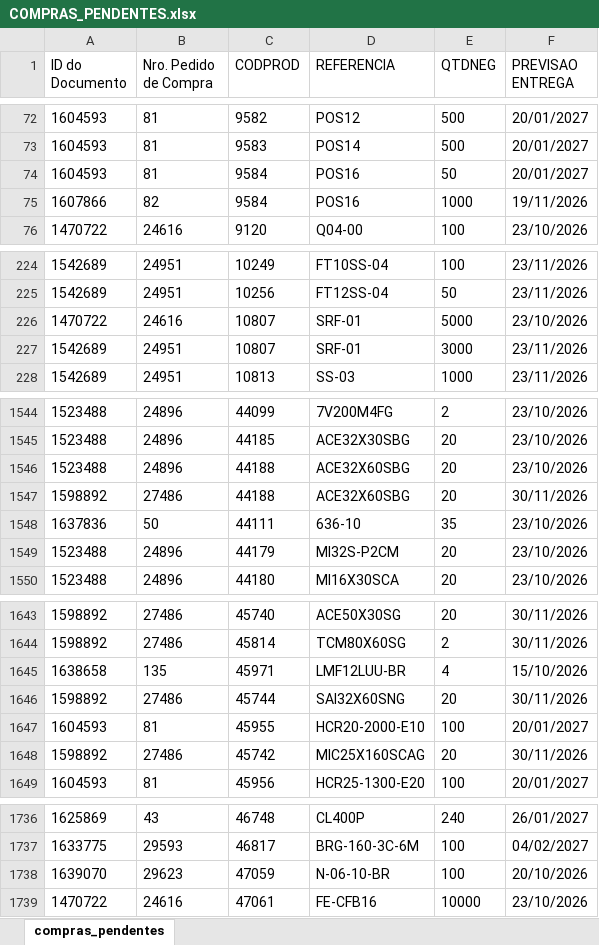
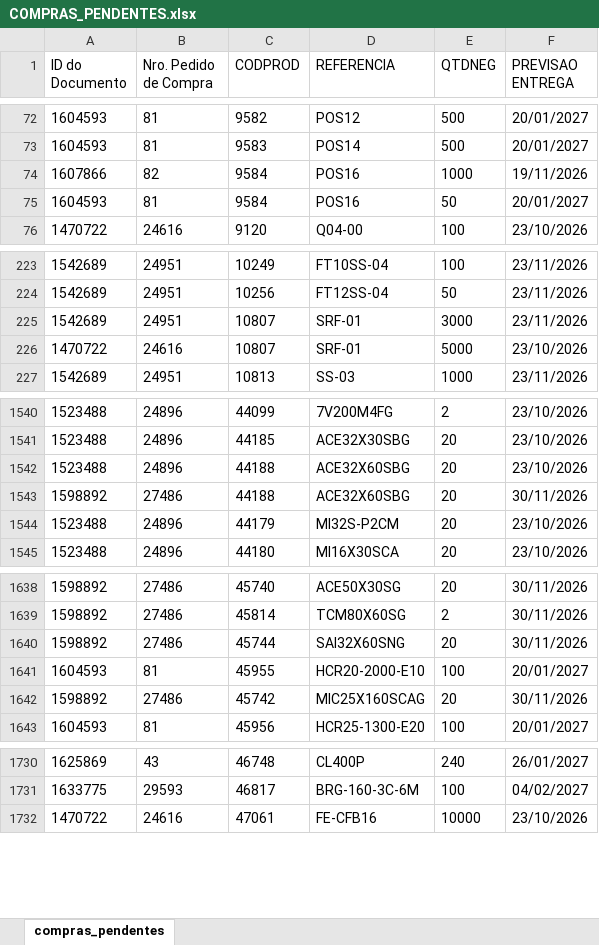
Before and after one commit to ghpcimp-wq/itens-pendentes, an Excel workbook: data/COMPRAS_PENDENTES.xlsx, sheet compras_pendentes, drawn as a sheet; only a part is shown, gaps mark what is left out; values as stored, in another font and other column widths than the file's, no borders; charts and pictures not drawn; removed rows and columns are numbered as before the commit, all else as after; the diff covers the shown part only; the diff names each change by its address in the sheet, - before the commit and + after, or states it on an @@ line.

Commit message:
Atualiza compras pendentes 16/10/2026 22:01

```diff
--- a/data/COMPRAS_PENDENTES.xlsx (sheet compras_pendentes)
+++ b/data/COMPRAS_PENDENTES.xlsx (sheet compras_pendentes)
@@ row 74 moved to row 75: 1604593 @@
-row 1548: 1637836 | 50 | 44111 | 636-10 | 35 | 23/10/2026
-row 1645: 1638658 | 135 | 45971 | LMF12LUU-BR | 4 | 15/10/2026
-row 1738: 1639070 | 29623 | 47059 | N-06-10-BR | 100 | 20/10/2026
```
Also changed, not shown: 1 added row and 5 removed rows elsewhere in this sheet.
